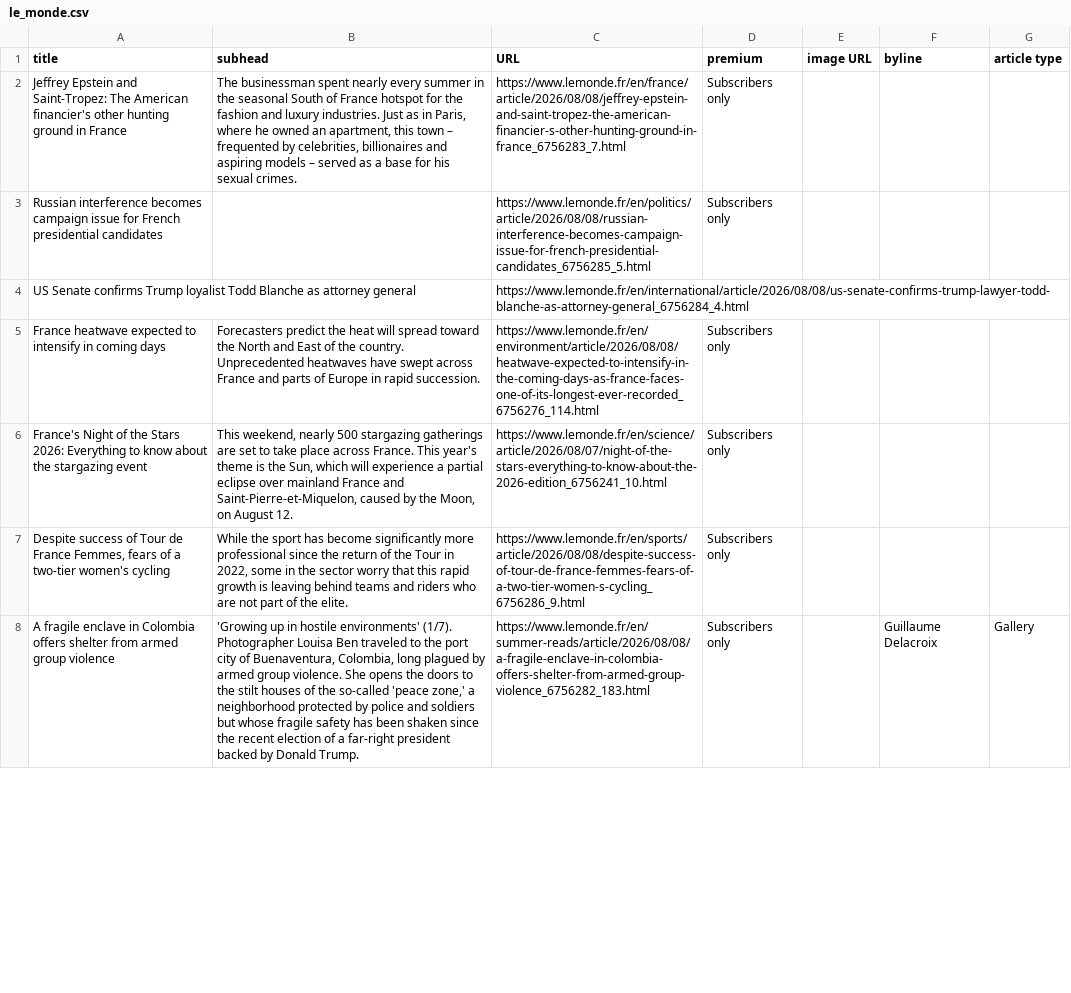
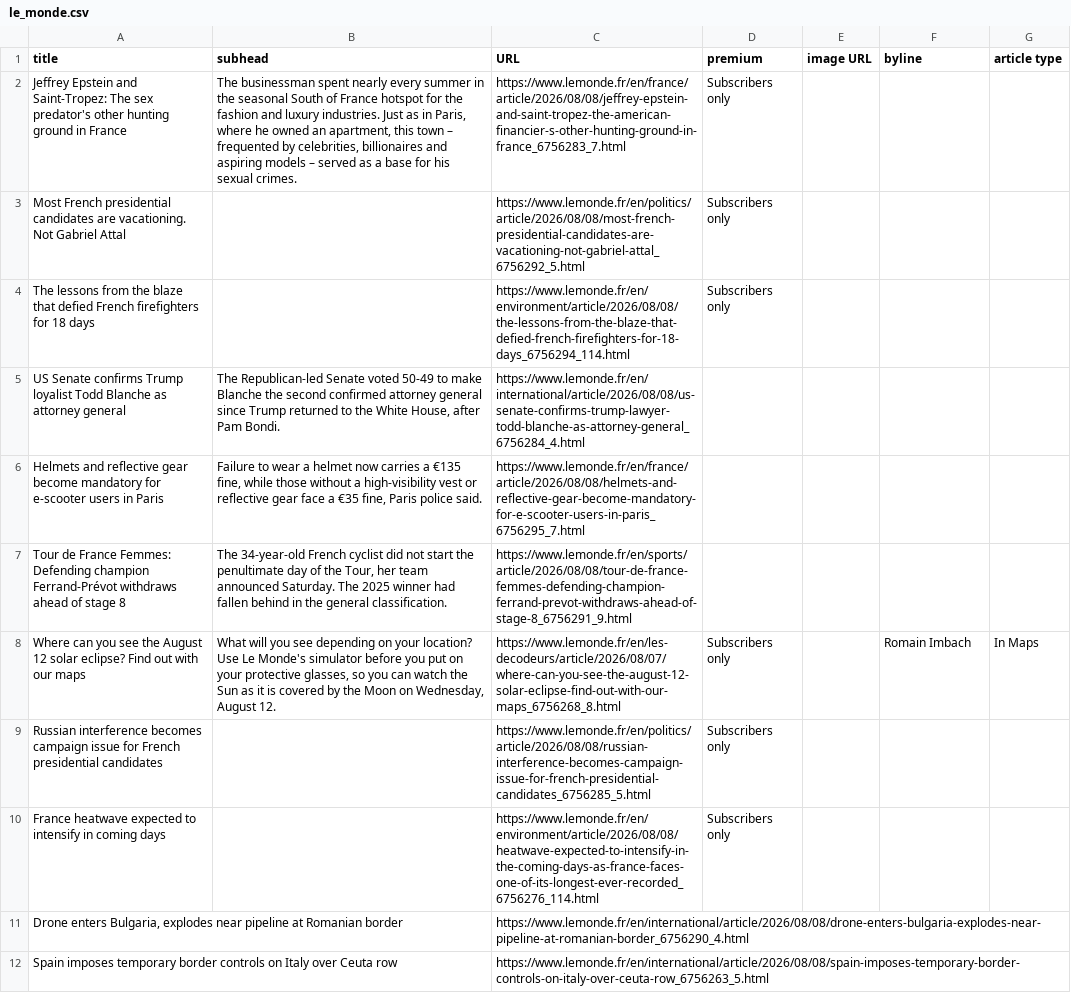
Before and after one commit to phillctw/Homework-7, a CSV file: le_monde.csv, drawn as a sheet; only a part is shown; removed rows and columns are numbered as before the commit, all else as after; the diff covers the shown part only; the diff names each change by its address in the sheet, - before the commit and + after, or states it on an @@ line.

```diff
--- a/le_monde.csv
+++ b/le_monde.csv
-A2 (title): …Saint-Tropez: The American financier's other hunting…
+A2 (title): …Saint-Tropez: The sex predator's other hunting…
+row 3: Most French presidential candidates are vacationing. Not Gabriel Attal |  | https://www.lemonde.fr/en/politics/article/2026/08/08/most-french-presidential-candidates-are-vacationing-not-gabriel-attal_6756292_5.html | Subscribers only
+row 4: The lessons from the blaze that defied French firefighters for 18 days |  | https://www.lemonde.fr/en/environment/article/2026/08/08/the-lessons-from-the-blaze-that-defied-french-firefighters-for-18-days_6756294_114.html | Subscribers only
+row 5: US Senate confirms Trump loyalist Todd Blanche as attorney general | The Republican-led Senate voted 50-49 to make Blanche the second confirmed attorney general since Trump returned to the White House, after Pam Bondi. | https://www.lemonde.fr/en/international/article/2026/08/08/us-senate-confirms-trump-lawyer-todd-blanche-as-attorney-general_6756284_4.html
+row 6: Helmets and reflective gear become mandatory for e-scooter users in Paris | Failure to wear a helmet now carries a €135 fine, while those without a high-visibility vest or reflective gear face a €35 fine, Paris police said. | https://www.lemonde.fr/en/france/article/2026/08/08/helmets-and-reflective-gear-become-mandatory-for-e-scooter-users-in-paris_6756295_7.html
+row 7: Tour de France Femmes: Defending champion Ferrand-Prévot withdraws ahead of stage 8 | The 34-year-old French cyclist did not start the penultimate day of the Tour, her team announced Saturday. The 2025 winner had fallen behind in the general classification. | https://www.lemonde.fr/en/sports/article/2026/08/08/tour-de-france-femmes-defending-champion-ferrand-prevot-withdraws-ahead-of-stage-8_6756291_9.html
+row 8: Where can you see the August 12 solar eclipse? Find out with our maps | What will you see depending on your location? Use Le Monde's simulator before you put on your protective glasses, so you can watch the Sun as it is covered by the Moon on Wednesday, August 12. | https://www.lemonde.fr/en/les-decodeurs/article/2026/08/07/where-can-you-see-the-august-12-solar-eclipse-find-out-with-our-maps_6756268_8.html | Subscribers only |  | Romain Imbach | In Maps
-row 4: US Senate confirms Trump loyalist Todd Blanche as attorney general |  | https://www.lemonde.fr/en/international/article/2026/08/08/us-senate-confirms-trump-lawyer-todd-blanche-as-attorney-general_6756284_4.html
-B10 (subhead): Forecasters predict the heat will spread toward the North and East of the country. Unprecedented heatwaves have swept across France and parts of Europe in rapid succession.
+B10 (subhead): (empty)
-row 6: France's Night of the Stars 2026: Everything to know about the stargazing event | This weekend, nearly 500 stargazing gatherings are set to take place across France. This year's theme is the Sun, which will experience a partial eclipse over mainland France and Saint-Pierre-et-Miquelon, caused by the Moon, on August 12. | https://www.lemonde.fr/en/science/article/2026/08/07/night-of-the-stars-everything-to-know-about-the-2026-edition_6756241_10.html | Subscribers only
-row 7: Despite success of Tour de France Femmes, fears of a two-tier women's cycling | While the sport has become significantly more professional since the return of the Tour in 2022, some in the sector worry that this rapid growth is leaving behind teams and riders who are not part of the elite. | https://www.lemonde.fr/en/sports/article/2026/08/08/despite-success-of-tour-de-france-femmes-fears-of-a-two-tier-women-s-cycling_6756286_9.html | Subscribers only
-row 8: A fragile enclave in Colombia offers shelter from armed group violence | 'Growing up in hostile environments' (1/7). Photographer Louisa Ben traveled to the port city of Buenaventura, Colombia, long plagued by armed group violence. She opens the doors to the stilt houses of the so-called 'peace zone,' a neighborhood protected by police and soldiers but whose fragile safety has been shaken since the recent election of a far-right president backed by Donald Trump. | https://www.lemonde.fr/en/summer-reads/article/2026/08/08/a-fragile-enclave-in-colombia-offers-shelter-from-armed-group-violence_6756282_183.html | Subscribers only |  | Guillaume Delacroix | Gallery
+row 11: Drone enters Bulgaria, explodes near pipeline at Romanian border |  | https://www.lemonde.fr/en/international/article/2026/08/08/drone-enters-bulgaria-explodes-near-pipeline-at-romanian-border_6756290_4.html
+row 12: Spain imposes temporary border controls on Italy over Ceuta row |  | https://www.lemonde.fr/en/international/article/2026/08/08/spain-imposes-temporary-border-controls-on-italy-over-ceuta-row_6756263_5.html
```
Also changed, not shown: 4 added rows, 8 removed rows and 16 edited cells elsewhere in this file.
